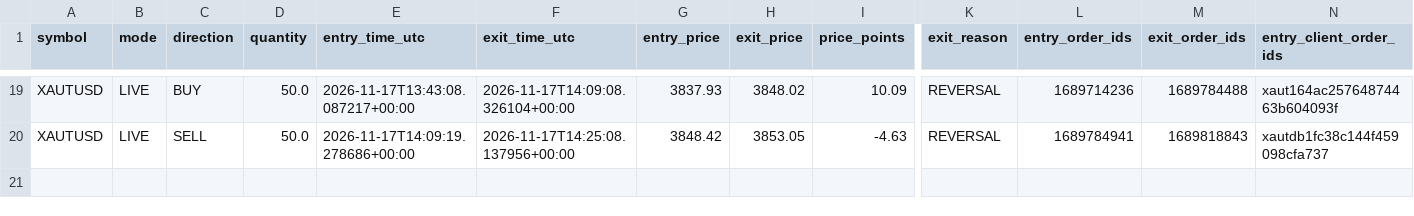
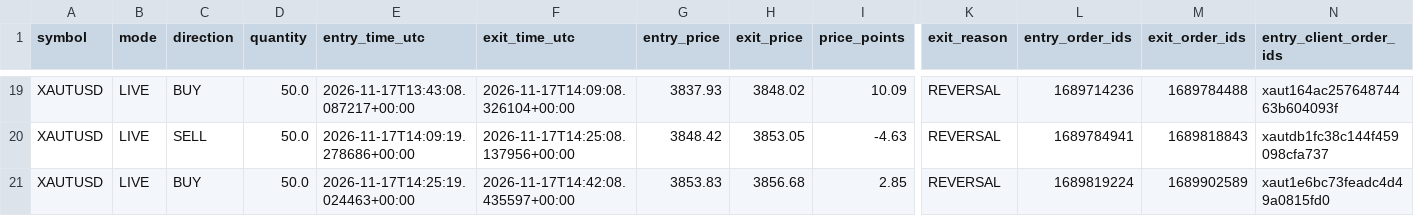
Before and after one commit to mishraarvind463-del/xaut-runner, a CSV file: runtime-state/trade_history.csv, drawn as a sheet; only a part is shown, gaps mark what is left out; rows hold the shown columns only; the diff names each change by its address in the sheet, - before the commit and + after, or states it on an @@ line.

```diff
--- a/runtime-state/trade_history.csv
+++ b/runtime-state/trade_history.csv
+row 21: XAUTUSD | LIVE | BUY | 50.0 | 2026-11-17T14:25:19.024463+00:00 | 2026-11-17T14:42:08.435597+00:00 | 3853.83 | 3856.68 | 2.85 | REVERSAL | 1689819224 | 1689902589 | xaut1e6bc73feadc4d49a0815fd0
```
